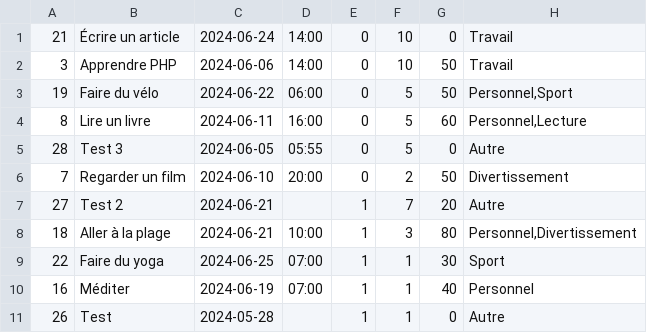
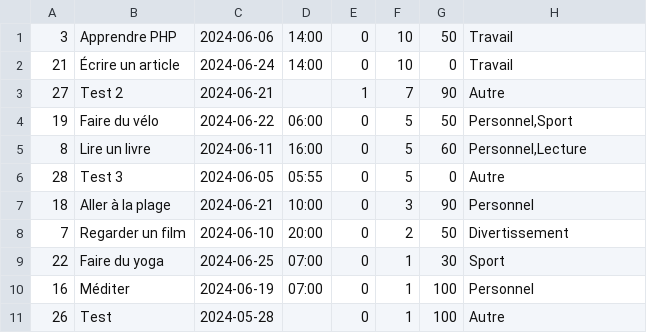
Before and after one commit to octhama/SandboxWebDynPHP, a CSV file: ExamPhpProjetToDoList/todos.csv, drawn as a sheet.

```diff
--- a/ExamPhpProjetToDoList/todos.csv
+++ b/ExamPhpProjetToDoList/todos.csv
@@ -1,3 +1,4 @@
+3,"Apprendre PHP",2024-06-06,14:00,0,10,50,Travail
 21,"Écrire un article",2024-06-24,14:00,0,10,0,Travail
-3,"Apprendre PHP",2024-06-06,14:00,0,10,50,Travail
+27,"Test 2",2024-06-21,,1,7,90,Autre
 19,"Faire du vélo",2024-06-22,06:00,0,5,50,"Personnel,Sport"
@@ -5,7 +6,6 @@
 28,"Test 3",2024-06-05,05:55,0,5,0,Autre
+18,"Aller à la plage",2024-06-21,10:00,0,3,90,Personnel
 7,"Regarder un film",2024-06-10,20:00,0,2,50,Divertissement
-27,"Test 2",2024-06-21,,1,7,20,Autre
-18,"Aller à la plage",2024-06-21,10:00,1,3,80,"Personnel,Divertissement"
-22,"Faire du yoga",2024-06-25,07:00,1,1,30,Sport
-16,Méditer,2024-06-19,07:00,1,1,40,Personnel
-26,Test,2024-05-28,,1,1,0,Autre
+22,"Faire du yoga",2024-06-25,07:00,0,1,30,Sport
+16,Méditer,2024-06-19,07:00,0,1,100,Personnel
+26,Test,2024-05-28,,0,1,100,Autre
```
Also changed, not shown: 5 other files.
